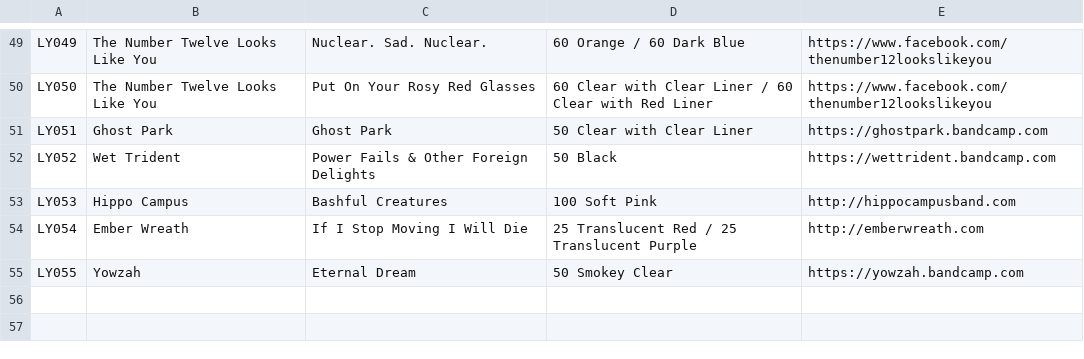
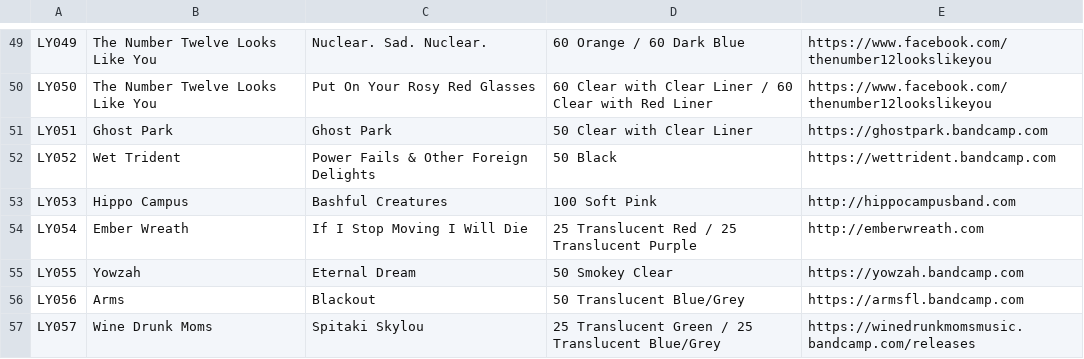
Before and after one commit to jessesquires/likeyoungrecords, a CSV file: bootstrap-photo-grid/releases.csv, drawn as a sheet; only a part is shown, gaps mark what is left out.

```diff
--- a/bootstrap-photo-grid/releases.csv
+++ b/bootstrap-photo-grid/releases.csv
@@ -55 +55,3 @@ LY054,Ember Wreath,If I Stop Moving I Will Die,25 Translucent Red / 25 Transluce
 LY055,Yowzah,Eternal Dream,50 Smokey Clear,https://yowzah.bandcamp.com
+LY056,Arms,Blackout,50 Translucent Blue/Grey,https://armsfl.bandcamp.com
+LY057,Wine Drunk Moms,Spitaki Skylou,25 Translucent Green / 25 Translucent Blue/Grey,https://winedrunkmomsmusic.bandcamp.com/releases
```
Also changed, not shown: 4 other files.
